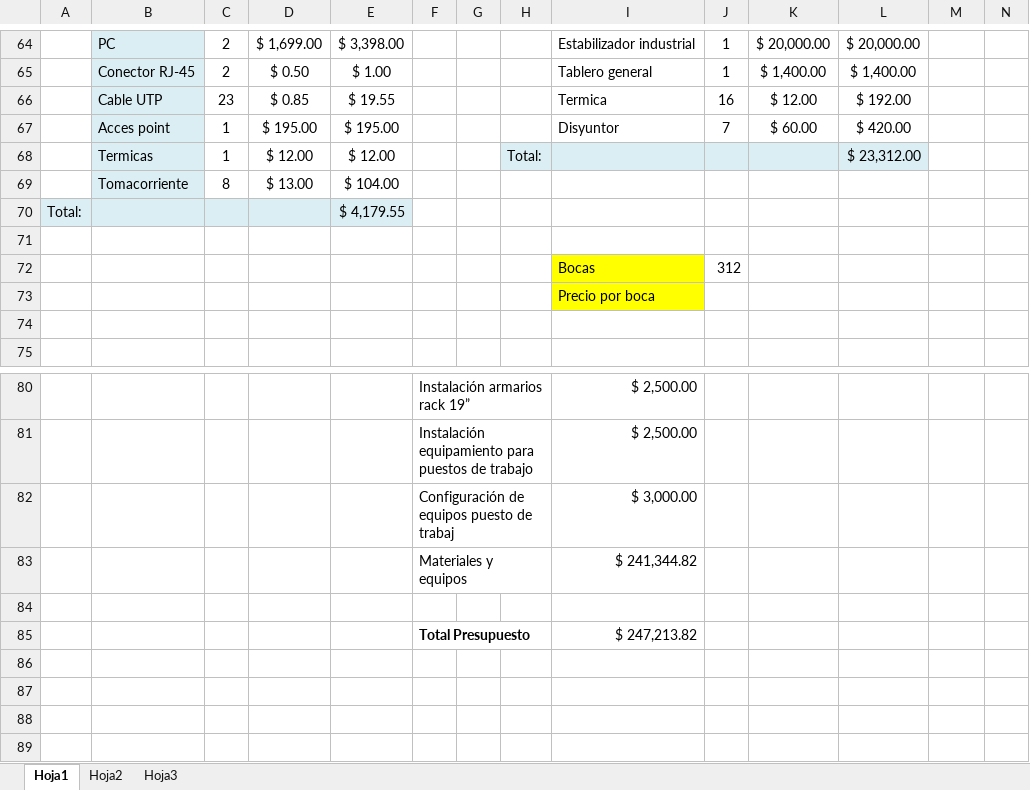
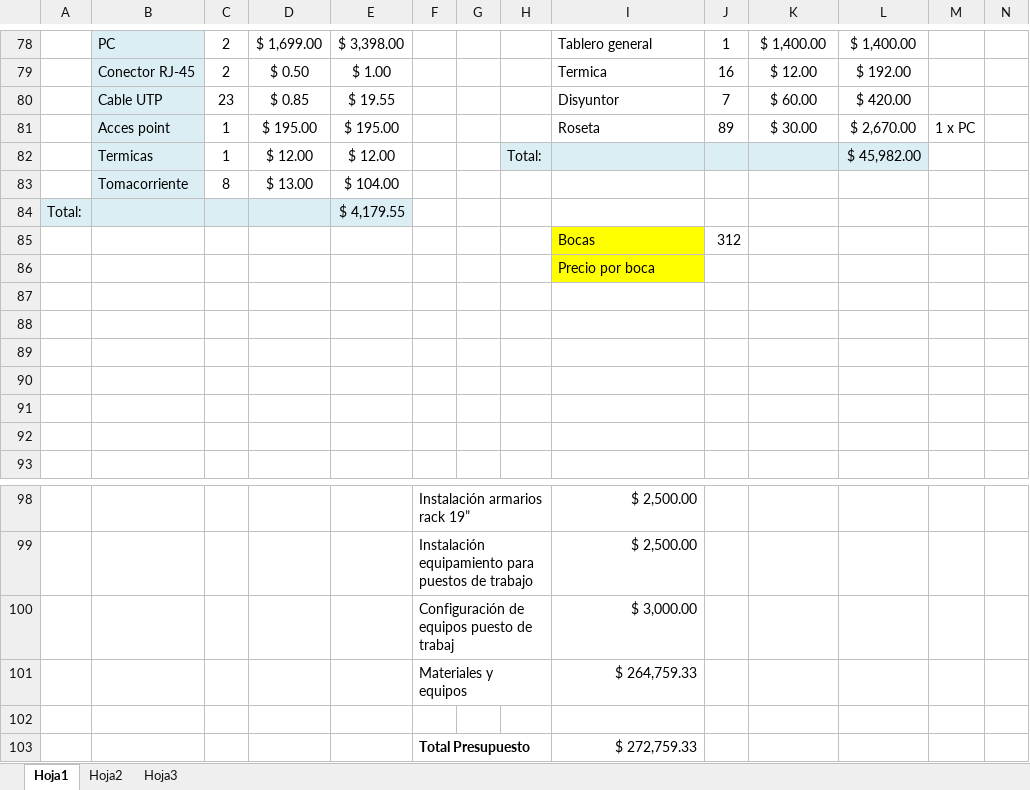
Before and after one commit to xipone/adm-recursos-2012, an Excel workbook: CABLEADO ESTRUCTURADO/PRESUPUESTO.xlsx, sheet Hoja1, drawn as a sheet; only a part is shown, gaps mark what is left out; values as stored, in another font and other column widths than the file's, no borders; removed rows and columns are numbered as before the commit, all else as after; the diff covers the shown part only; the diff names each change by its address in the sheet, - before the commit and + after, or states it on an @@ line.

```diff
--- a/CABLEADO ESTRUCTURADO/PRESUPUESTO.xlsx (sheet Hoja1)
+++ b/CABLEADO ESTRUCTURADO/PRESUPUESTO.xlsx (sheet Hoja1)
-I78: Estabilizador industrial
+I78: Tablero general
-K78: $ 20,000.00
+K78: $ 1,400.00
-L78: $ 20,000.00
+L78: $ 1,400.00
-I79: Tablero general
+I79: Termica
-J79: 1
+J79: 16
-K79: $ 1,400.00
+K79: $ 12.00
-L79: $ 1,400.00
+L79: $ 192.00
-I80: Termica
+I80: Disyuntor
-J80: 16
+J80: 7
-K80: $ 12.00
+K80: $ 60.00
-L80: $ 192.00
+L80: $ 420.00
-row 67:  | Acces point | 1 | $ 195.00 | $ 195.00 |  |  |  | Disyuntor | 7 | $ 60.00 | $ 420.00
+row 81:  | Acces point | 1 | $ 195.00 | $ 195.00 |  |  |  | Roseta | 89 | $ 30.00 | $ 2,670.00 | 1 x PC
-L82: $ 23,312.00
+L82: $ 45,982.00
-row 71: (empty)
+row 87: (empty)
+row 88: (empty)
+row 89: (empty)
+row 90: (empty)
+row 91: (empty)
-I101: $ 241,344.82
+I101: $ 264,759.33
-I103: $ 247,213.82
+I103: $ 272,759.33
```
Also changed, not shown: 56 added rows, 42 removed rows, 12 edited cells and cell formats elsewhere in this sheet, formulas that keep their value.
